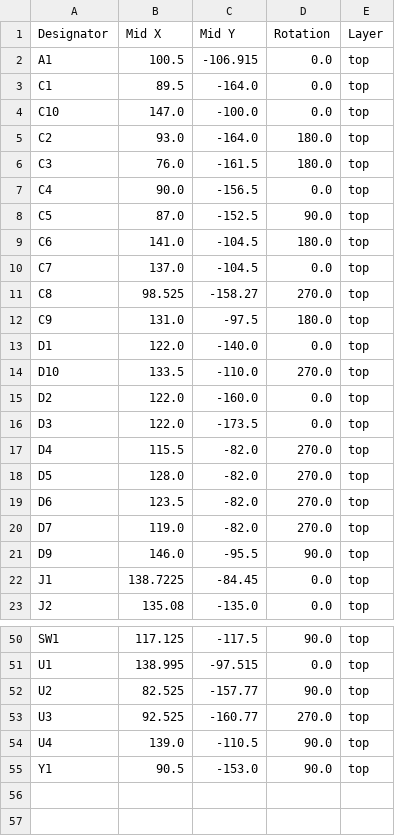
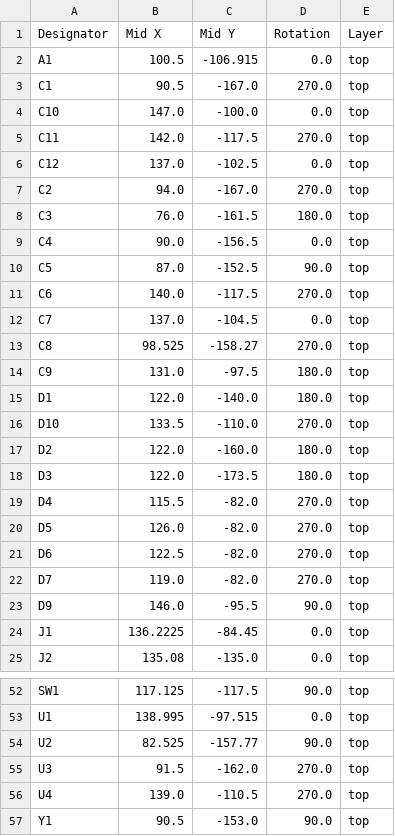
Before and after one commit to nyarurato/RRFExtRP2040Board, a CSV file: production/positions.csv, drawn as a sheet; only a part is shown, gaps mark what is left out; the diff covers the shown part only.

```diff
--- a/production/positions.csv
+++ b/production/positions.csv
@@ -2,5 +2,7 @@
 A1,100.5,-106.915,0.0,top
-C1,89.5,-164.0,0.0,top
+C1,90.5,-167.0,270.0,top
 C10,147.0,-100.0,0.0,top
-C2,93.0,-164.0,180.0,top
+C11,142.0,-117.5,270.0,top
+C12,137.0,-102.5,0.0,top
+C2,94.0,-167.0,270.0,top
 C3,76.0,-161.5,180.0,top
@@ -8,3 +10,3 @@ C4,90.0,-156.5,0.0,top
 C5,87.0,-152.5,90.0,top
-C6,141.0,-104.5,180.0,top
+C6,140.0,-117.5,270.0,top
 C7,137.0,-104.5,0.0,top
@@ -12,12 +14,12 @@ C8,98.525,-158.27,270.0,top
 C9,131.0,-97.5,180.0,top
-D1,122.0,-140.0,0.0,top
+D1,122.0,-140.0,180.0,top
 D10,133.5,-110.0,270.0,top
-D2,122.0,-160.0,0.0,top
-D3,122.0,-173.5,0.0,top
+D2,122.0,-160.0,180.0,top
+D3,122.0,-173.5,180.0,top
 D4,115.5,-82.0,270.0,top
-D5,128.0,-82.0,270.0,top
-D6,123.5,-82.0,270.0,top
+D5,126.0,-82.0,270.0,top
+D6,122.5,-82.0,270.0,top
 D7,119.0,-82.0,270.0,top
 D9,146.0,-95.5,90.0,top
-J1,138.7225,-84.45,0.0,top
+J1,136.2225,-84.45,0.0,top
 J2,135.08,-135.0,0.0,top
@@ -52,4 +54,4 @@ U1,138.995,-97.515,0.0,top
 U2,82.525,-157.77,90.0,top
-U3,92.525,-160.77,270.0,top
-U4,139.0,-110.5,90.0,top
+U3,91.5,-162.0,270.0,top
+U4,139.0,-110.5,270.0,top
 Y1,90.5,-153.0,90.0,top
```
Also changed, not shown: 3 edited cells elsewhere in this file, production/bom.csv, production/designators.csv, 6 other files.
